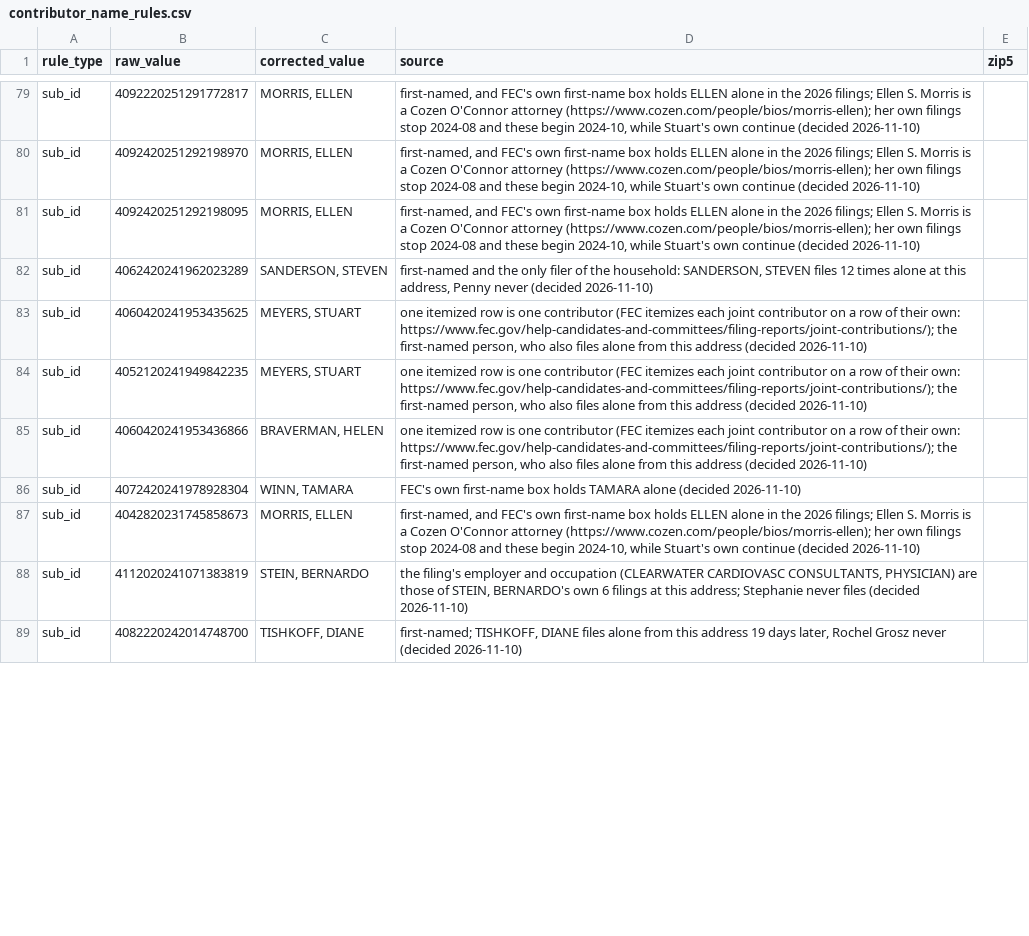
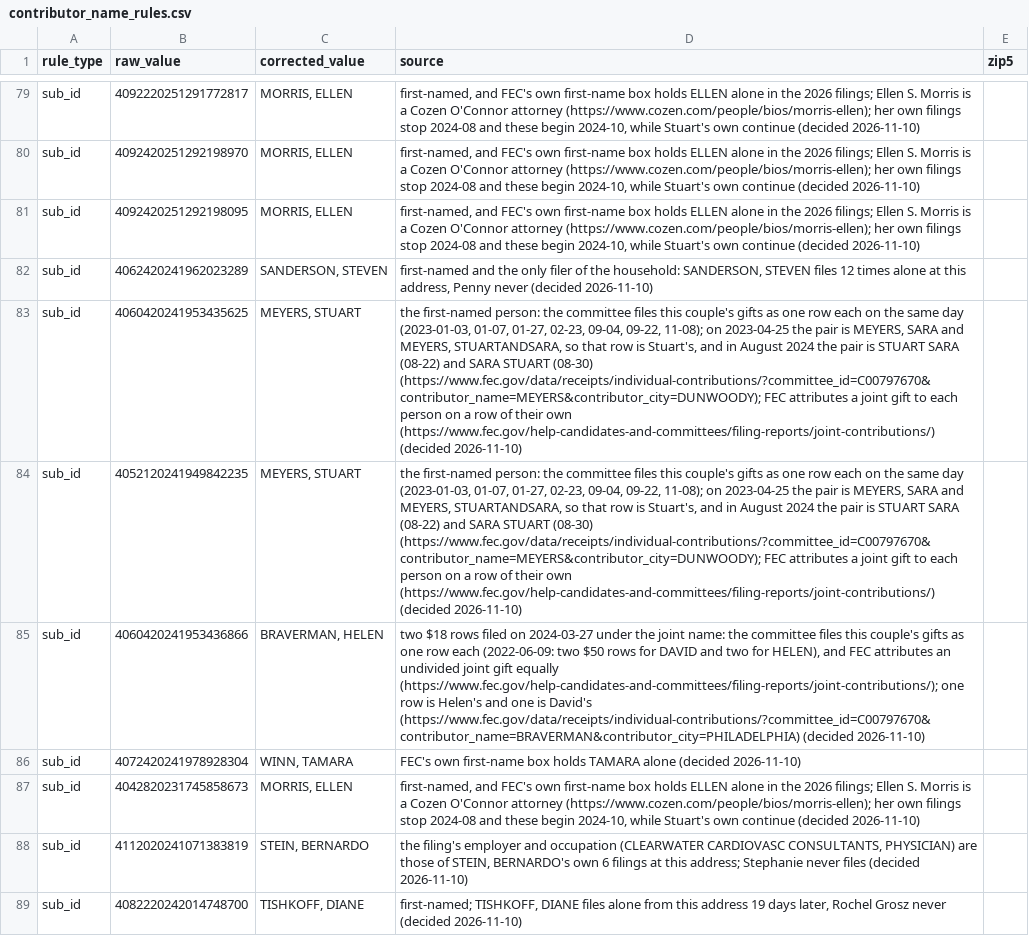
Before and after one commit to tareeqemad/fec-pipeline, a CSV file: data/rules/contributor_name_rules.csv, drawn as a sheet; only a part is shown, gaps mark what is left out; the diff covers the shown part only; the diff names each change by its address in the sheet, - before the commit and + after, or states it on an @@ line.

```diff
--- a/data/rules/contributor_name_rules.csv
+++ b/data/rules/contributor_name_rules.csv
-D83:D84 (source): one itemized row is one contributor (FEC itemizes each joint contributor on a row of their own: https://www.fec.gov/help-candidates-and-committees/filing-reports/joint-contributions/); the first-named person, who also files alone from this address (decided 2026-11-10)
+D83:D84 (source): the first-named person: the committee files this couple's gifts as one row each on the same day (2023-01-03, 01-07, 01-27, 02-23, 09-04, 09-22, 11-08); on 2023-04-25 the pair is MEYERS, SARA and MEYERS, STUARTANDSARA, so that row is Stuart's, and in August 2024 the pair is STUART SARA (08-22) and SARA STUART (08-30) (https://www.fec.gov/data/receipts/individual-contributions/?committee_id=C00797670&contributor_name=MEYERS&contributor_city=DUNWOODY); FEC attributes a joint gift to each person on a row of their own (https://www.fec.gov/help-candidates-and-committees/filing-reports/joint-contributions/) (decided 2026-11-10)
-D85 (source): one itemized row is one contributor (FEC itemizes each joint contributor on a row of their own: https://www.fec.gov/help-candidates-and-committees/filing-reports/joint-contributions/); the first-named person, who also files alone from this address (decided 2026-11-10)
+D85 (source): two $18 rows filed on 2024-03-27 under the joint name: the committee files this couple's gifts as one row each (2022-06-09: two $50 rows for DAVID and two for HELEN), and FEC attributes an undivided joint gift equally (https://www.fec.gov/help-candidates-and-committees/filing-reports/joint-contributions/); one row is Helen's and one is David's (https://www.fec.gov/data/receipts/individual-contributions/?committee_id=C00797670&contributor_name=BRAVERMAN&contributor_city=PHILADELPHIA) (decided 2026-11-10)
```
Also changed, not shown: 14 edited cells elsewhere in this file, 2 other files.
